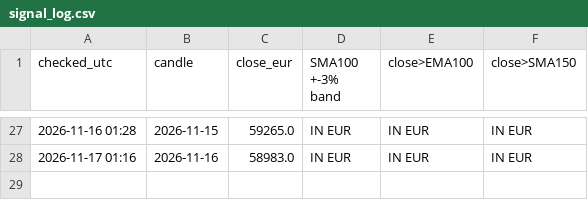
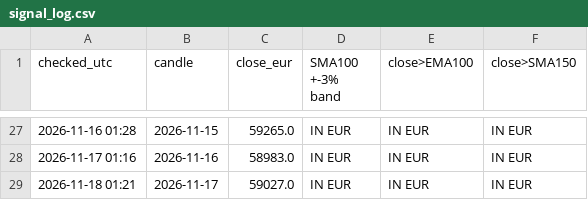
Before and after one commit to Ralphvl030/btc-signal, a CSV file: signal_log.csv, drawn as a sheet; only a part is shown, gaps mark what is left out.

Commit message:
daily signal 2026-11-18

```diff
--- a/signal_log.csv
+++ b/signal_log.csv
@@ -28 +28,2 @@ checked_utc,candle,close_eur,SMA100 +-3% band,close>EMA100,close>SMA150
 2026-11-17 01:16,2026-11-16,58983.0,IN EUR,IN EUR,IN EUR
+2026-11-18 01:21,2026-11-17,59027.0,IN EUR,IN EUR,IN EUR
```
Also changed, not shown: 2 other files.
